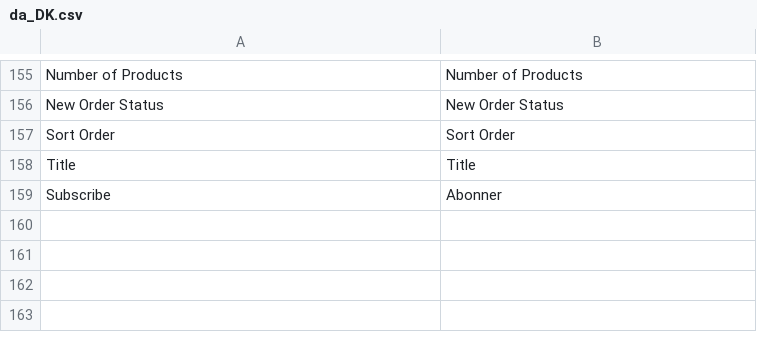
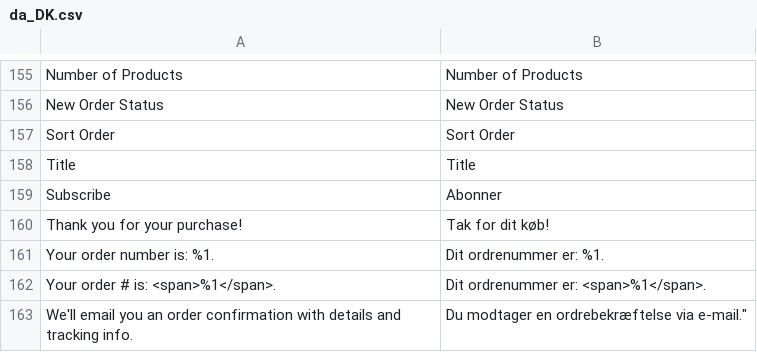
Before and after one commit to sveawebpay/nwt-magento2-checkout, a CSV file: i18n/da_DK.csv, drawn as a sheet; only a part is shown, gaps mark what is left out.

```diff
--- a/i18n/da_DK.csv
+++ b/i18n/da_DK.csv
@@ -159 +159,5 @@
 "Subscribe", "Abonner"
+"Thank you for your purchase!","Tak for dit køb!"
+"Your order number is: %1.","Dit ordrenummer er: %1."
+"Your order # is: <span>%1</span>.","Dit ordrenummer er: <span>%1</span>."
+"We'll email you an order confirmation with details and tracking info.","Du modtager en ordrebekræftelse via e-mail.""
```
Also changed, not shown: i18n/fi_FI.csv, i18n/nb_NO.csv, 13 other files.
